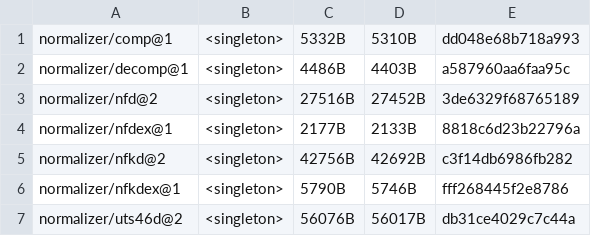
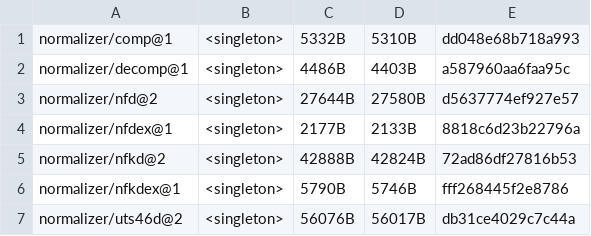
Before and after one commit to unicode-org/icu4x, a CSV file: provider/data/normalizer/fingerprints.csv, drawn as a sheet.

```diff
--- a/provider/data/normalizer/fingerprints.csv
+++ b/provider/data/normalizer/fingerprints.csv
@@ -2,5 +2,5 @@ normalizer/comp@1, <singleton>, 5332B, 5310B, dd048e68b718a993
 normalizer/decomp@1, <singleton>, 4486B, 4403B, a587960aa6faa95c
-normalizer/nfd@2, <singleton>, 27516B, 27452B, 3de6329f68765189
+normalizer/nfd@2, <singleton>, 27644B, 27580B, d5637774ef927e57
 normalizer/nfdex@1, <singleton>, 2177B, 2133B, 8818c6d23b22796a
-normalizer/nfkd@2, <singleton>, 42756B, 42692B, c3f14db6986fb282
+normalizer/nfkd@2, <singleton>, 42888B, 42824B, 72ad86df27816b53
 normalizer/nfkdex@1, <singleton>, 5790B, 5746B, fff268445f2e8786
```
Also changed, not shown: 5 other files.
